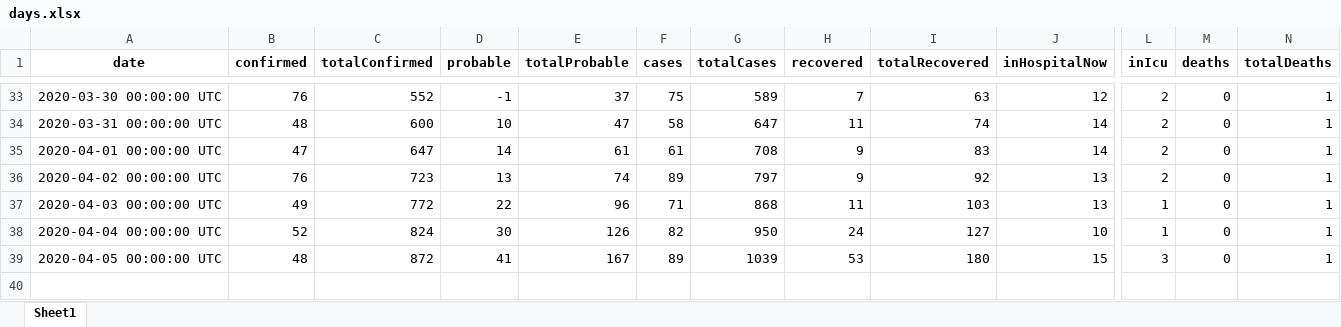
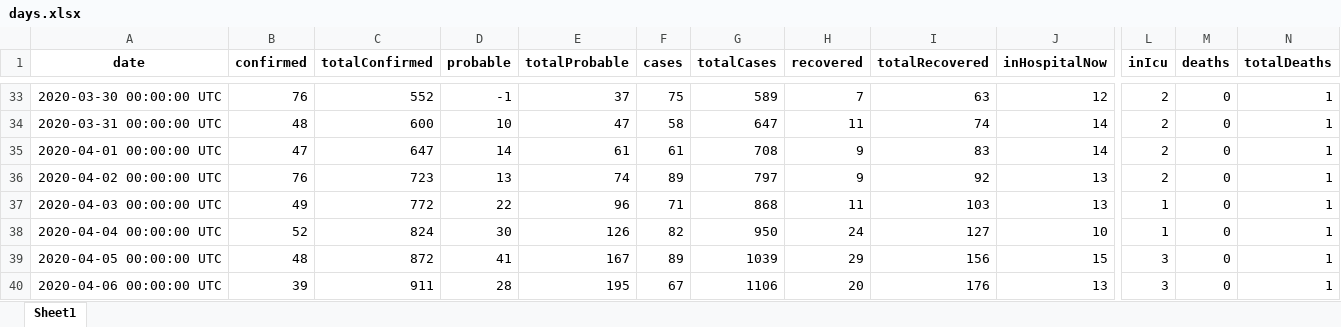
Before and after one commit to nzherald/nz-covid19-data, an Excel workbook: data/days.xlsx, sheet Sheet1, drawn as a sheet; only a part is shown, gaps mark what is left out; values as stored, in another font and other column widths than the file's, no borders; rows hold the shown columns only; the diff names each change by its address in the sheet, - before the commit and + after, or states it on an @@ line.

```diff
--- a/data/days.xlsx (sheet Sheet1)
+++ b/data/days.xlsx (sheet Sheet1)
-H39 (recovered): 53
+H39 (recovered): 29
-I39 (totalRecovered): 180
+I39 (totalRecovered): 156
+row 40: 2020-04-06 00:00:00 UTC | 39 | 911 | 28 | 195 | 67 | 1106 | 20 | 176 | 13 | 3 | 0 | 1
```
Also changed, not shown: 3 other files.
